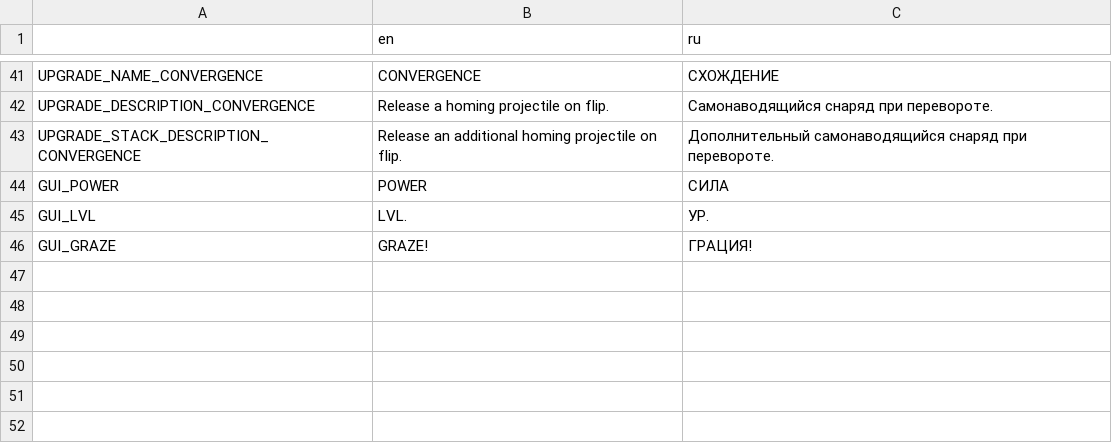
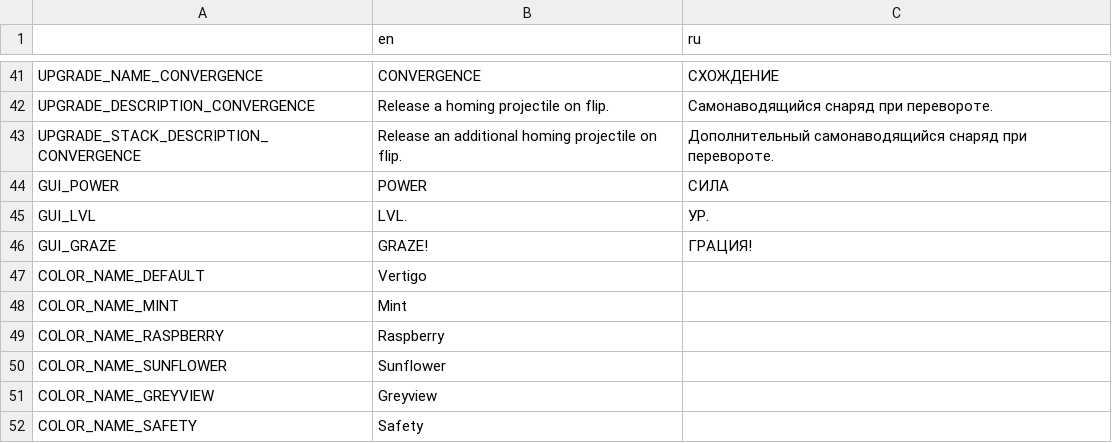
Before and after one commit to Aeterasu/Vertigo, a CSV file: assets/localization/vertigo_localization_data.csv, drawn as a sheet; only a part is shown, gaps mark what is left out.

Commit message:
Color pallete choice

```diff
--- a/assets/localization/vertigo_localization_data.csv
+++ b/assets/localization/vertigo_localization_data.csv
@@ -46 +46,7 @@ GUI_LVL,LVL.,УР.
 GUI_GRAZE,GRAZE!,ГРАЦИЯ!
+COLOR_NAME_DEFAULT,Vertigo,
+COLOR_NAME_MINT,Mint,
+COLOR_NAME_RASPBERRY,Raspberry,
+COLOR_NAME_SUNFLOWER,Sunflower,
+COLOR_NAME_GREYVIEW,Greyview,
+COLOR_NAME_SAFETY,Safety,
```
Also changed, not shown: 21 other files.
